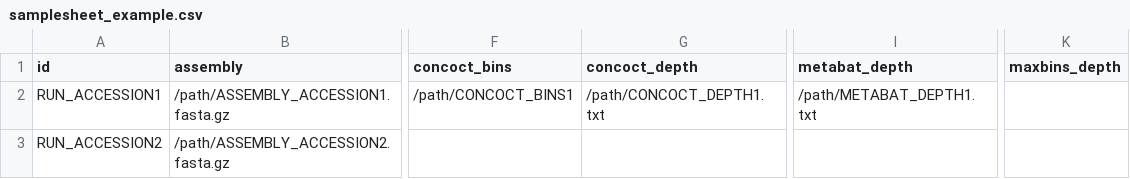
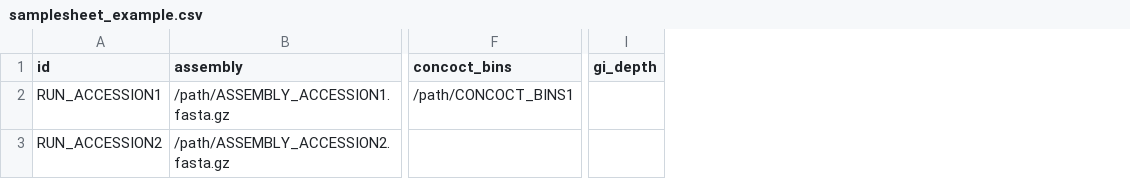
Before and after one commit to EBI-Metagenomics/genomes-generation, a CSV file: assets/samplesheet_example.csv, drawn as a sheet; only a part is shown, gaps mark what is left out; removed rows and columns are numbered as before the commit, all else as after; the diff names each change by its address in the sheet, - before the commit and + after, or states it on an @@ line.

```diff
--- a/assets/samplesheet_example.csv
+++ b/assets/samplesheet_example.csv
-column G (concoct_depth), row 2: /path/CONCOCT_DEPTH1.txt
-column I (metabat_depth), row 2: /path/METABAT_DEPTH1.txt
-column K (maxbins_depth), empty
+column I (gi_depth), empty
```
Also changed, not shown: 7 other files.
